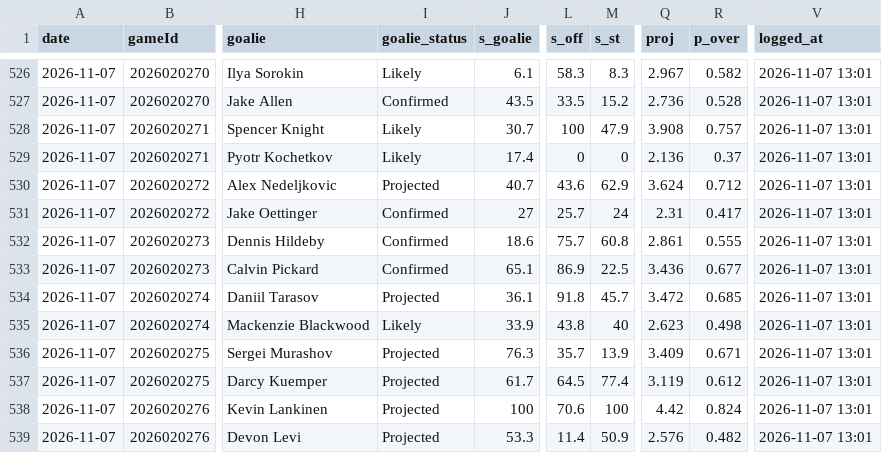
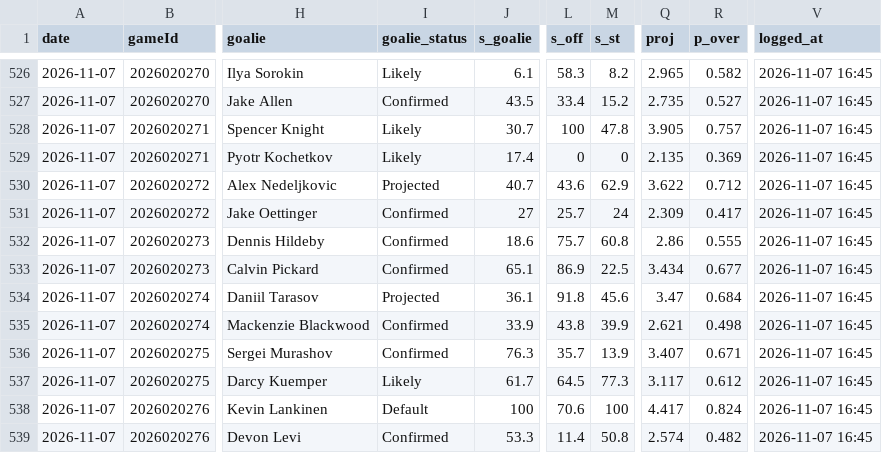
Before and after one commit to Johnbrick123/nhl-unders, a CSV file: monitor/log_2026-27.csv, drawn as a sheet; only a part is shown, gaps mark what is left out; the diff covers the shown part only; the diff names each change by its address in the sheet, - before the commit and + after, or states it on an @@ line.

```diff
--- a/monitor/log_2026-27.csv
+++ b/monitor/log_2026-27.csv
-M526 (s_st): 8.3
+M526 (s_st): 8.2
-Q526 (proj): 2.967
+Q526 (proj): 2.965
-V526:V539 (logged_at): 2026-11-07 13:01
+V526:V539 (logged_at): 2026-11-07 16:45
-L527 (s_off): 33.5
+L527 (s_off): 33.4
-Q527 (proj): 2.736
+Q527 (proj): 2.735
-R527 (p_over): 0.528
+R527 (p_over): 0.527
-M528 (s_st): 47.9
+M528 (s_st): 47.8
-Q528 (proj): 3.908
+Q528 (proj): 3.905
-Q529 (proj): 2.136
+Q529 (proj): 2.135
-R529 (p_over): 0.37
+R529 (p_over): 0.369
-Q530 (proj): 3.624
+Q530 (proj): 3.622
-Q531 (proj): 2.31
+Q531 (proj): 2.309
-Q532 (proj): 2.861
+Q532 (proj): 2.86
-Q533 (proj): 3.436
+Q533 (proj): 3.434
-M534 (s_st): 45.7
+M534 (s_st): 45.6
-Q534 (proj): 3.472
+Q534 (proj): 3.47
-R534 (p_over): 0.685
+R534 (p_over): 0.684
-I535 (goalie_status): Likely
+I535 (goalie_status): Confirmed
-M535 (s_st): 40
+M535 (s_st): 39.9
-Q535 (proj): 2.623
+Q535 (proj): 2.621
-I536 (goalie_status): Projected
+I536 (goalie_status): Confirmed
-Q536 (proj): 3.409
+Q536 (proj): 3.407
-I537 (goalie_status): Projected
+I537 (goalie_status): Likely
-M537 (s_st): 77.4
+M537 (s_st): 77.3
-Q537 (proj): 3.119
+Q537 (proj): 3.117
-I538 (goalie_status): Projected
+I538 (goalie_status): Default
-Q538 (proj): 4.42
+Q538 (proj): 4.417
-I539 (goalie_status): Projected
+I539 (goalie_status): Confirmed
-M539 (s_st): 50.9
+M539 (s_st): 50.8
-Q539 (proj): 2.576
+Q539 (proj): 2.574
```
Also changed, not shown: 43 edited cells elsewhere in this file, 4 other files.
